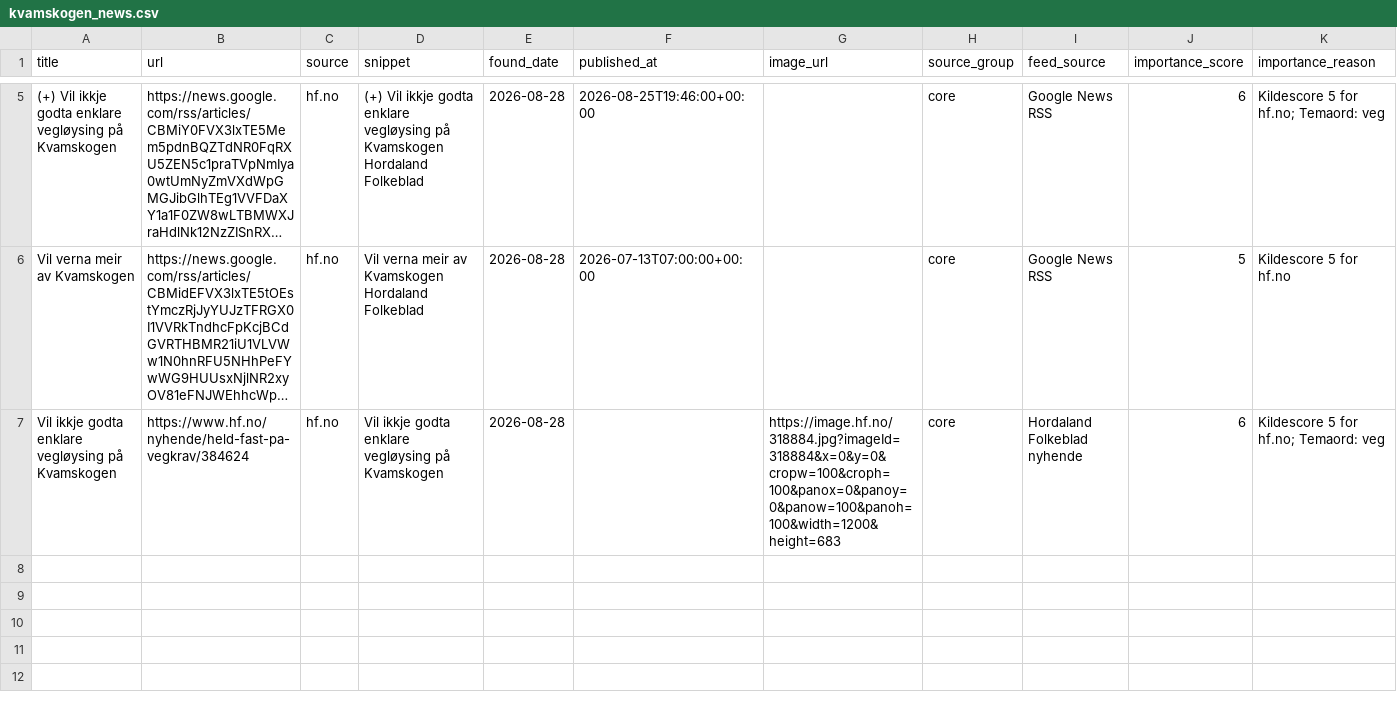
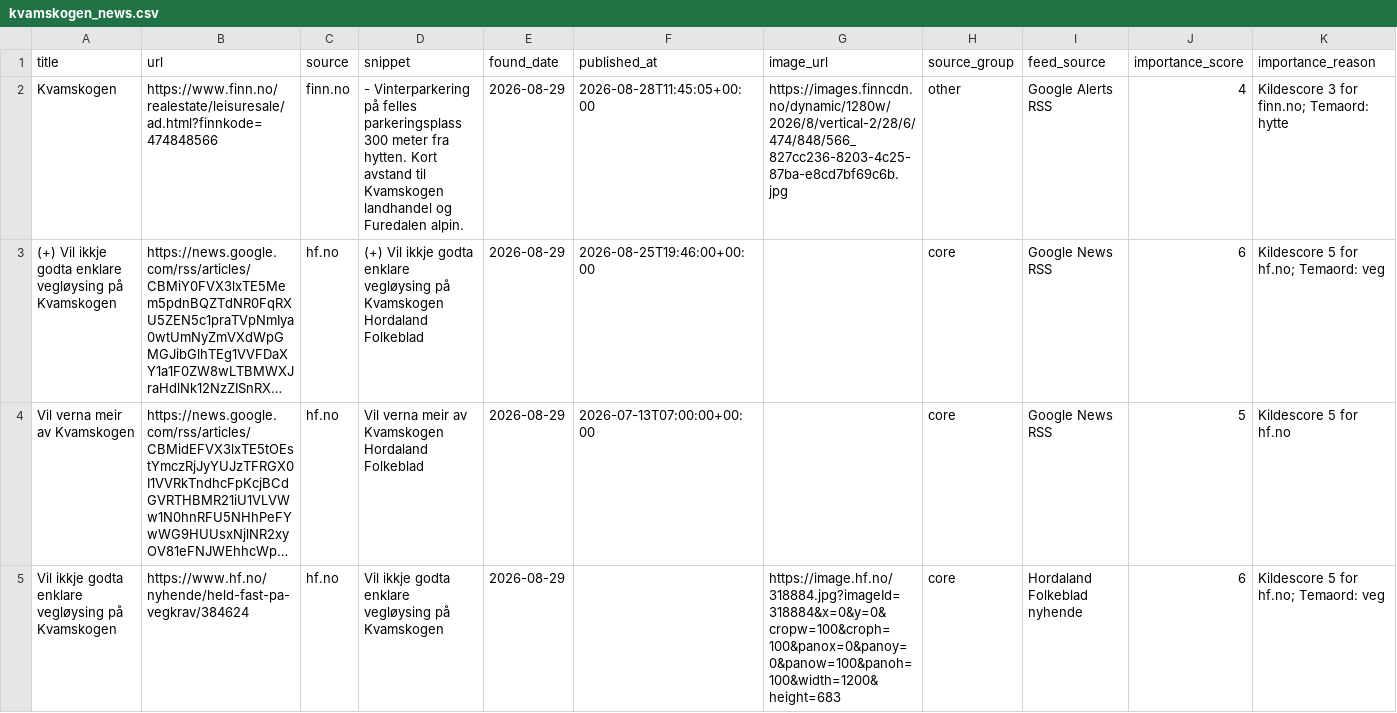
Before and after one commit to naessrobert-ui/visitkvamskogen, a CSV file: public/data/kvamskogen_news.csv, drawn as a sheet; only a part is shown, gaps mark what is left out; long unchanged cells end in …; addresses are those after the commit; the diff covers the shown part only; the diff names each change by its address in the sheet, - before the commit and + after, or states it on an @@ line.

```diff
--- a/public/data/kvamskogen_news.csv
+++ b/public/data/kvamskogen_news.csv
+row 2: Kvamskogen | https://www.finn.no/realestate/leisuresale/ad.html?finnkode=474848566 | finn.no | - Vinterparkering på felles parkeringsplass 300 meter fra hytten. Kort avstand til Kvamskogen landhandel og Furedalen alpin. | 2026-08-29 | 2026-08-28T11:45:05+00:00 | https://images.finncdn.no/dynamic/1280w/2026/8/vertical-2/28/6/474/848/566_827cc236-8203-4c25-87ba-e8cd7bf69c6b.jpg | other | Google Alerts RSS | 4 | Kildescore 3 for finn.no; Temaord: hytte
-E3:E5 (found_date): 2026-08-28
+E3:E5 (found_date): 2026-08-29
```
Also changed, not shown: 3 removed rows elsewhere in this file, 3 other files.
